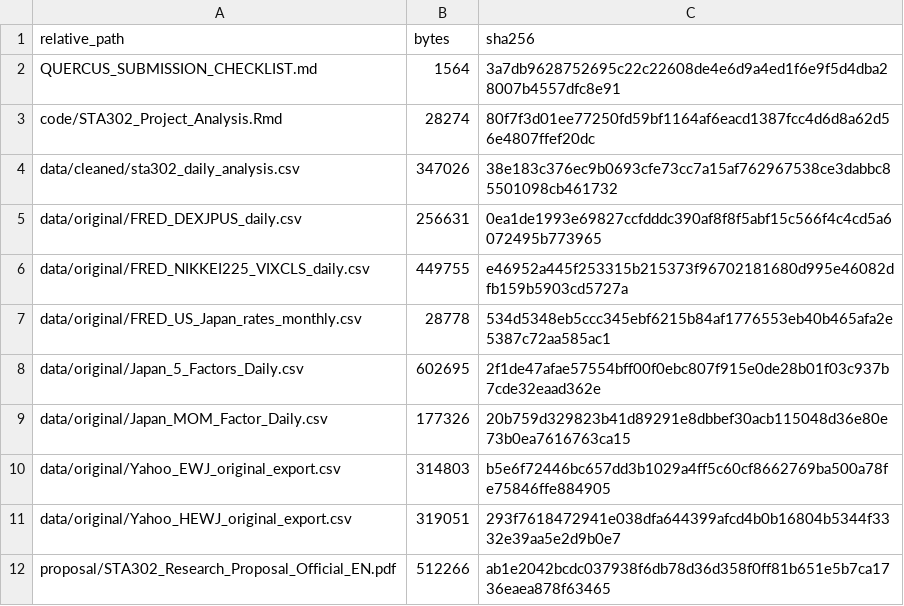
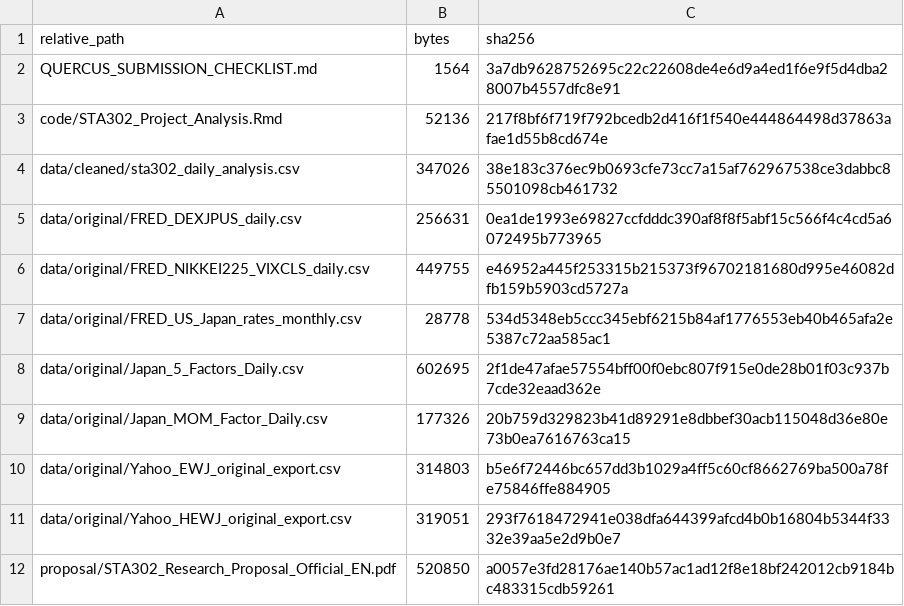
Before and after one commit to heaven999b/sta302-currency-hedge-analysis, a CSV file: submission/SHA256SUMS.csv, drawn as a sheet.

```diff
--- a/submission/SHA256SUMS.csv
+++ b/submission/SHA256SUMS.csv
@@ -2,3 +2,3 @@ relative_path,bytes,sha256
 QUERCUS_SUBMISSION_CHECKLIST.md,1564,3a7db9628752695c22c22608de4e6d9a4ed1f6e9f5d4dba28007b4557dfc8e91
-code/STA302_Project_Analysis.Rmd,28274,80f7f3d01ee77250fd59bf1164af6eacd1387fcc4d6d8a62d56e4807ffef20dc
+code/STA302_Project_Analysis.Rmd,52136,217f8bf6f719f792bcedb2d416f1f540e444864498d37863afae1d55b8cd674e
 data/cleaned/sta302_daily_analysis.csv,347026,38e183c376ec9b0693cfe73cc7a15af762967538ce3dabbc85501098cb461732
@@ -11,2 +11,2 @@ data/original/Yahoo_EWJ_original_export.csv,314803,b5e6f72446bc657dd3b1029a4ff5c
 data/original/Yahoo_HEWJ_original_export.csv,319051,293f7618472941e038dfa644399afcd4b0b16804b5344f3332e39aa5e2d9b0e7
-proposal/STA302_Research_Proposal_Official_EN.pdf,512266,ab1e2042bcdc037938f6db78d36d358f0ff81b651e5b7ca1736eaea878f63465
+proposal/STA302_Research_Proposal_Official_EN.pdf,520850,a0057e3fd28176ae140b57ac1ad12f8e18bf242012cb9184bc483315cdb59261
```
Also changed, not shown: 41 other files.
